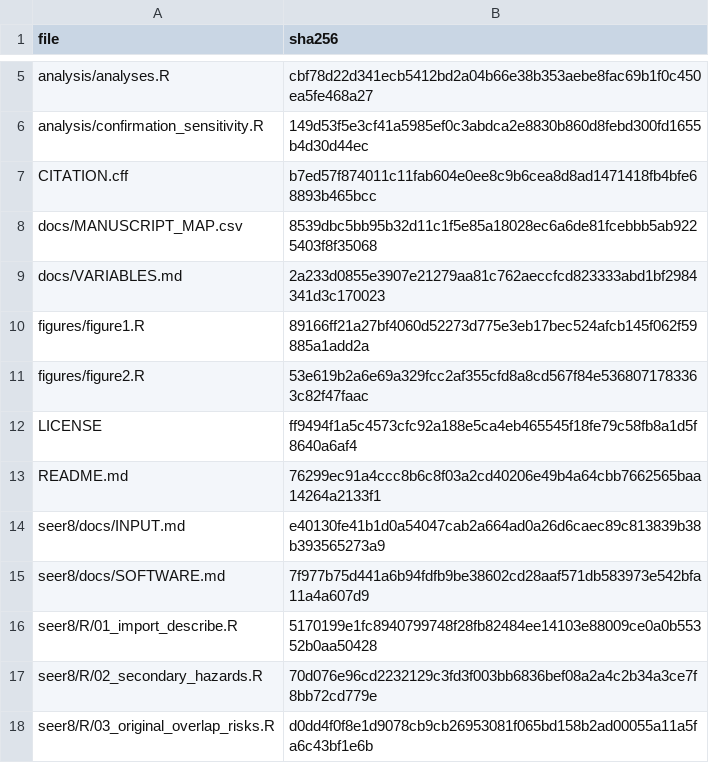
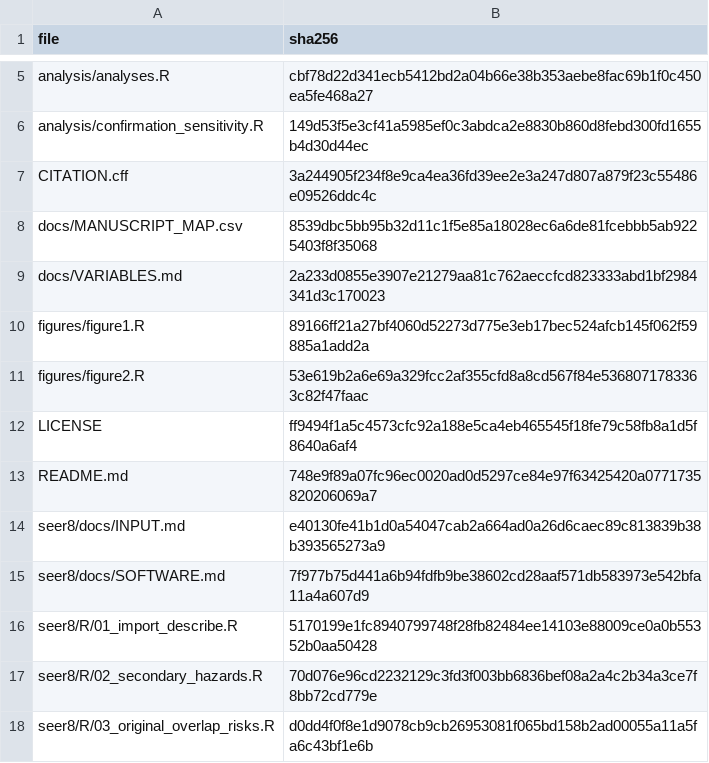
Before and after one commit to dongjunbo82-collab/seer-ampullary-morphology-analysis, a CSV file: CHECKSUMS_SHA256.csv, drawn as a sheet; only a part is shown, gaps mark what is left out.

```diff
--- a/CHECKSUMS_SHA256.csv
+++ b/CHECKSUMS_SHA256.csv
@@ -6,3 +6,3 @@ analysis/analyses.R,cbf78d22d341ecb5412bd2a04b66e38b353aebe8fac69b1f0c450ea5fe46
 analysis/confirmation_sensitivity.R,149d53f5e3cf41a5985ef0c3abdca2e8830b860d8febd300fd1655b4d30d44ec
-CITATION.cff,b7ed57f874011c11fab604e0ee8c9b6cea8d8ad1471418fb4bfe68893b465bcc
+CITATION.cff,3a244905f234f8e9ca4ea36fd39ee2e3a247d807a879f23c55486e09526ddc4c
 docs/MANUSCRIPT_MAP.csv,8539dbc5bb95b32d11c1f5e85a18028ec6a6de81fcebbb5ab9225403f8f35068
@@ -12,3 +12,3 @@ figures/figure2.R,53e619b2a6e69a329fcc2af355cfd8a8cd567f84e5368071783363c82f47fa
 LICENSE,ff9494f1a5c4573cfc92a188e5ca4eb465545f18fe79c58fb8a1d5f8640a6af4
-README.md,76299ec91a4ccc8b6c8f03a2cd40206e49b4a64cbb7662565baa14264a2133f1
+README.md,748e9f89a07fc96ec0020ad0d5297ce84e97f63425420a0771735820206069a7
 seer8/docs/INPUT.md,e40130fe41b1d0a54047cab2a664ad0a26d6caec89c813839b38b393565273a9
```
Also changed, not shown: 2 other files.
